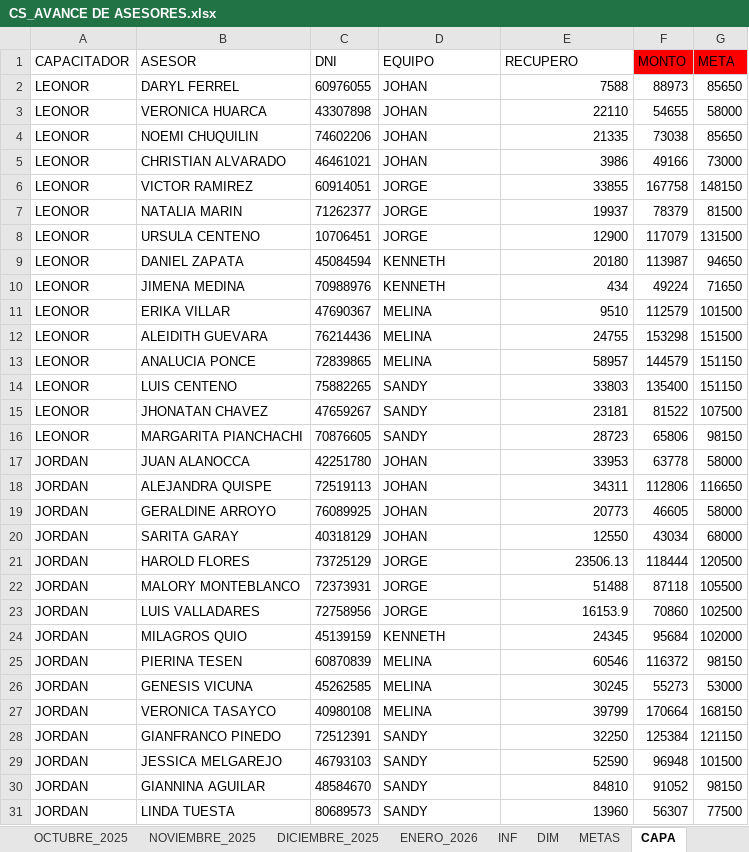
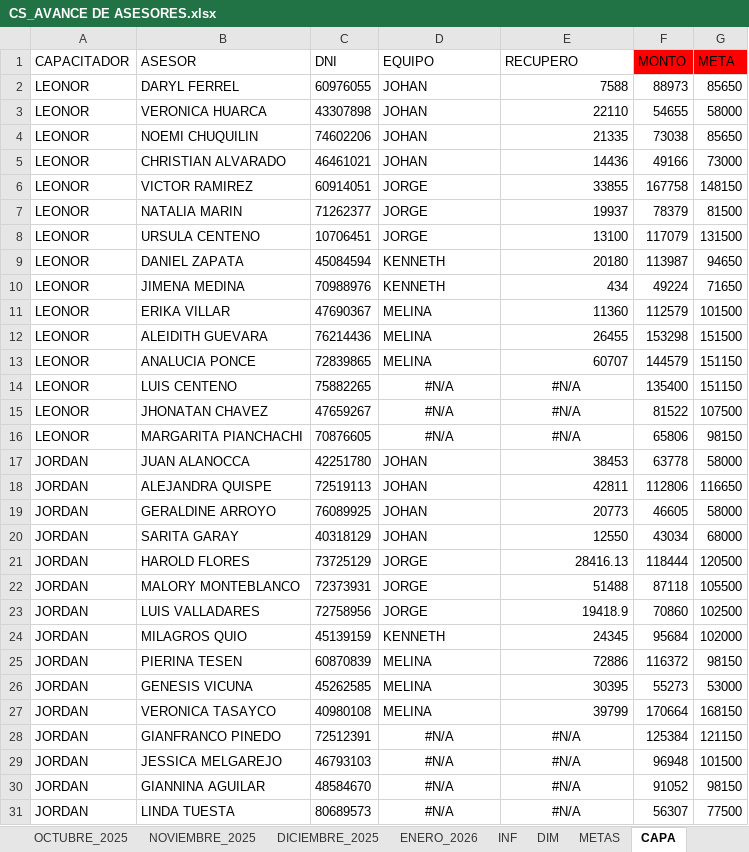
Before and after one commit to jvasquez98/Ranking, an Excel workbook: CS_AVANCE DE ASESORES.xlsx, sheet CAPA, drawn as a sheet; values as stored, in another font and other column widths than the file's, no borders; table styles not drawn; the diff names each change by its address in the sheet, - before the commit and + after, or states it on an @@ line.

```diff
--- a/CS_AVANCE DE ASESORES.xlsx (sheet CAPA)
+++ b/CS_AVANCE DE ASESORES.xlsx (sheet CAPA)
-E5 (RECUPERO): 3986
+E5 (RECUPERO): 14436
-E8 (RECUPERO): 12900
+E8 (RECUPERO): 13100
-E11 (RECUPERO): 9510
+E11 (RECUPERO): 11360
-E12 (RECUPERO): 24755
+E12 (RECUPERO): 26455
-E13 (RECUPERO): 58957
+E13 (RECUPERO): 60707
-D14:D16 (EQUIPO): SANDY
+D14:D16 (EQUIPO): #N/A
-D14:D16 alignment: left
+D14:D16 alignment: center
-E14 (RECUPERO): 33803
+E14 (RECUPERO): #N/A
-E14:E16 alignment: right
+E14:E16 alignment: center
-E15 (RECUPERO): 23181
+E15 (RECUPERO): #N/A
-E16 (RECUPERO): 28723
+E16 (RECUPERO): #N/A
-E17 (RECUPERO): 33953
+E17 (RECUPERO): 38453
-E18 (RECUPERO): 34311
+E18 (RECUPERO): 42811
-E21 (RECUPERO): 23506.13
+E21 (RECUPERO): 28416.13
-E23 (RECUPERO): 16153.9
+E23 (RECUPERO): 19418.9
-E25 (RECUPERO): 60546
+E25 (RECUPERO): 72886
-E26 (RECUPERO): 30245
+E26 (RECUPERO): 30395
-D28:D31 (EQUIPO): SANDY
+D28:D31 (EQUIPO): #N/A
-D28:D31 alignment: left
+D28:D31 alignment: center
-E28 (RECUPERO): 32250
+E28 (RECUPERO): #N/A
-E28:E31 alignment: right
+E28:E31 alignment: center
-E29 (RECUPERO): 52590
+E29 (RECUPERO): #N/A
-E30 (RECUPERO): 84810
+E30 (RECUPERO): #N/A
-E31 (RECUPERO): 13960
+E31 (RECUPERO): #N/A
```
Also changed, not shown: sheet ENERO_2026, sheet MAYO_2025, formulas that keep their value, hidden cells, CS_MARCACIONES.xlsx, 3 other files.
